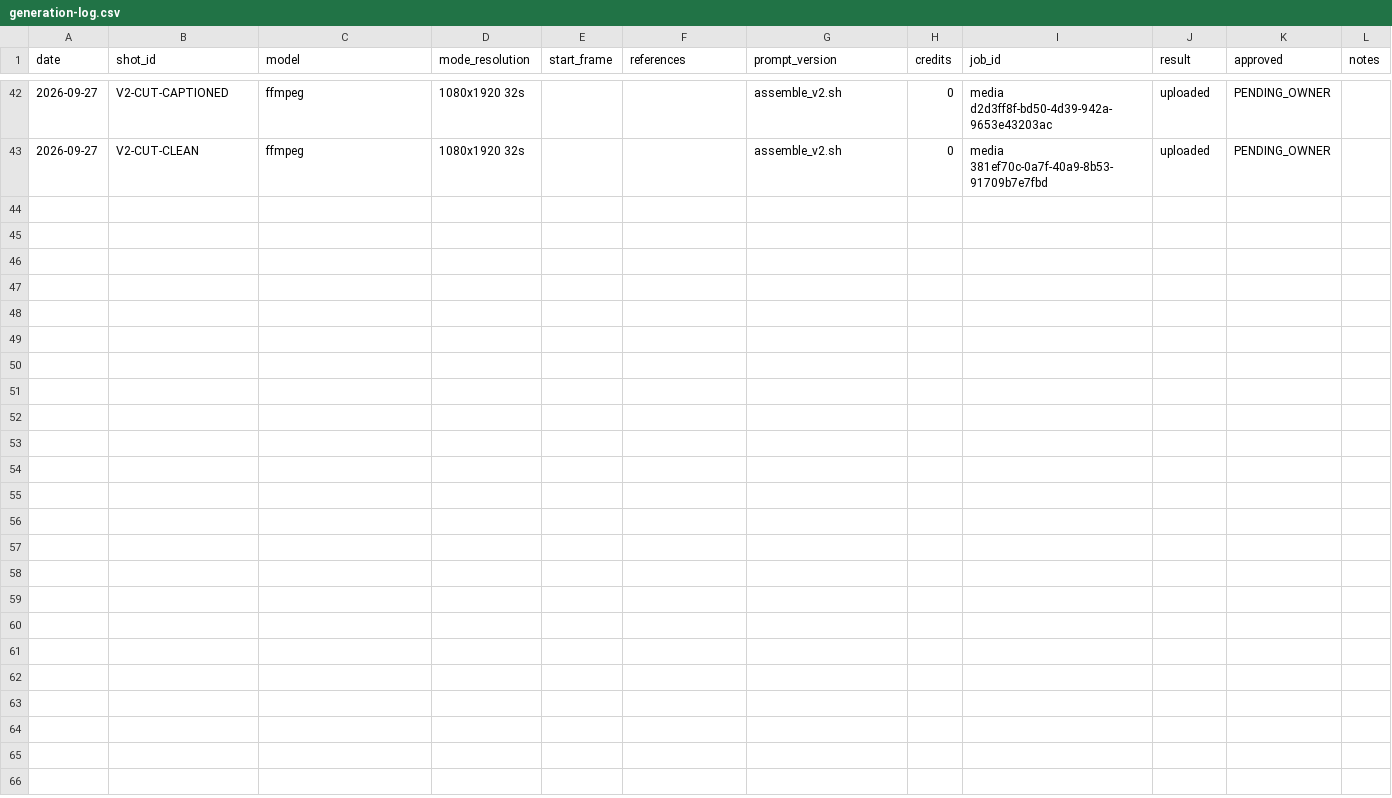
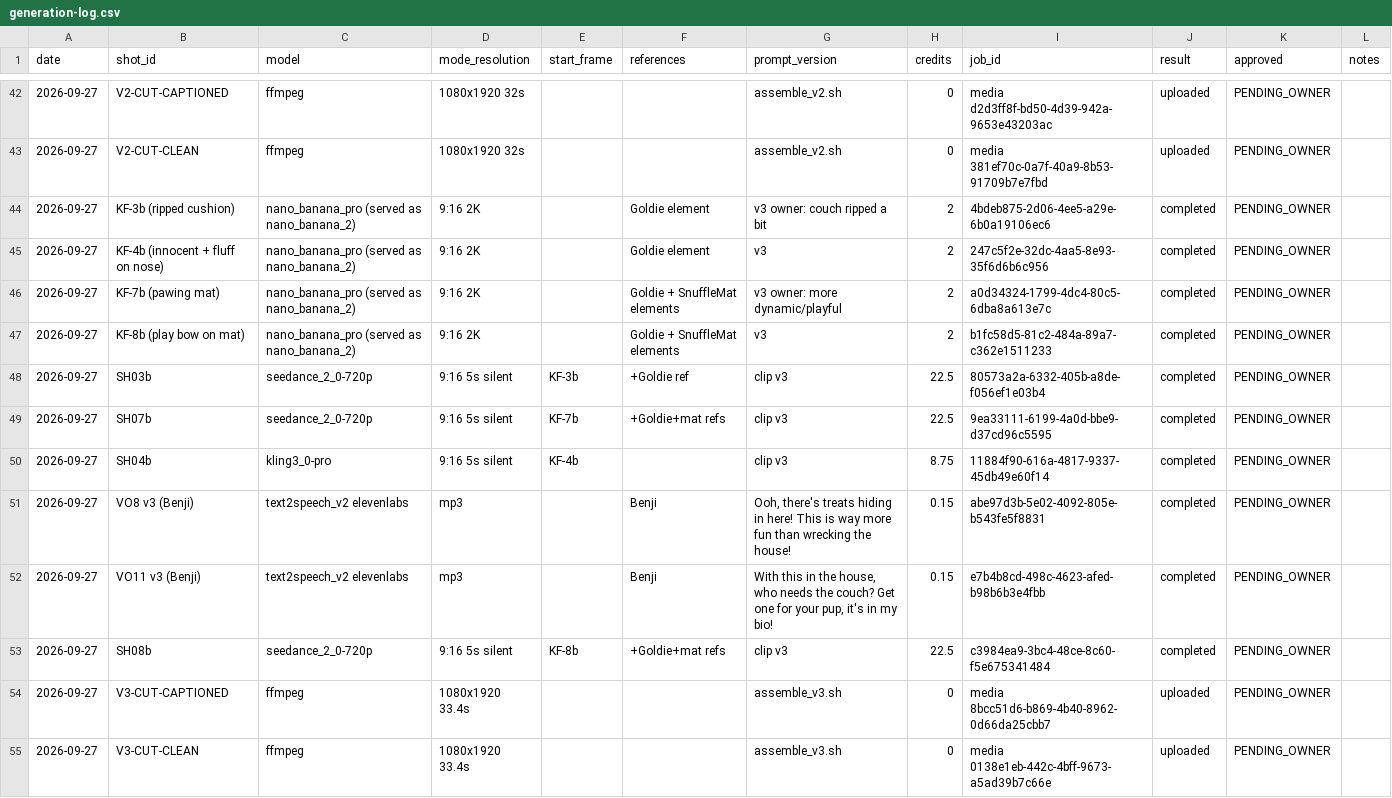
Before and after one commit to petpicks4u8/PetPicks4U, a CSV file: videos/001-not-supposed-to-do-that/generation-log.csv, drawn as a sheet; only a part is shown, gaps mark what is left out; the diff names each change by its address in the sheet, - before the commit and + after, or states it on an @@ line.

```diff
--- a/videos/001-not-supposed-to-do-that/generation-log.csv
+++ b/videos/001-not-supposed-to-do-that/generation-log.csv
+row 44: 2026-09-27 | KF-3b (ripped cushion) | nano_banana_pro (served as nano_banana_2) | 9:16 2K |  | Goldie element | v3 owner: couch ripped a bit | 2 | 4bdeb875-2d06-4ee5-a29e-6b0a19106ec6 | completed | PENDING_OWNER
+row 45: 2026-09-27 | KF-4b (innocent + fluff on nose) | nano_banana_pro (served as nano_banana_2) | 9:16 2K |  | Goldie element | v3 | 2 | 247c5f2e-32dc-4aa5-8e93-35f6d6b6c956 | completed | PENDING_OWNER
+row 46: 2026-09-27 | KF-7b (pawing mat) | nano_banana_pro (served as nano_banana_2) | 9:16 2K |  | Goldie + SnuffleMat elements | v3 owner: more dynamic/playful | 2 | a0d34324-1799-4dc4-80c5-6dba8a613e7c | completed | PENDING_OWNER
+row 47: 2026-09-27 | KF-8b (play bow on mat) | nano_banana_pro (served as nano_banana_2) | 9:16 2K |  | Goldie + SnuffleMat elements | v3 | 2 | b1fc58d5-81c2-484a-89a7-c362e1511233 | completed | PENDING_OWNER
+row 48: 2026-09-27 | SH03b | seedance_2_0-720p | 9:16 5s silent | KF-3b | +Goldie ref | clip v3 | 22.5 | 80573a2a-6332-405b-a8de-f056ef1e03b4 | completed | PENDING_OWNER
+row 49: 2026-09-27 | SH07b | seedance_2_0-720p | 9:16 5s silent | KF-7b | +Goldie+mat refs | clip v3 | 22.5 | 9ea33111-6199-4a0d-bbe9-d37cd96c5595 | completed | PENDING_OWNER
+row 50: 2026-09-27 | SH04b | kling3_0-pro | 9:16 5s silent | KF-4b |  | clip v3 | 8.75 | 11884f90-616a-4817-9337-45db49e60f14 | completed | PENDING_OWNER
+row 51: 2026-09-27 | VO8 v3 (Benji) | text2speech_v2 elevenlabs | mp3 |  | Benji | Ooh, there's treats hiding in here! This is way more fun than wrecking the house! | 0.15 | abe97d3b-5e02-4092-805e-b543fe5f8831 | completed | PENDING_OWNER
+row 52: 2026-09-27 | VO11 v3 (Benji) | text2speech_v2 elevenlabs | mp3 |  | Benji | With this in the house, who needs the couch? Get one for your pup, it's in my bio! | 0.15 | e7b4b8cd-498c-4623-afed-b98b6b3e4fbb | completed | PENDING_OWNER
+row 53: 2026-09-27 | SH08b | seedance_2_0-720p | 9:16 5s silent | KF-8b | +Goldie+mat refs | clip v3 | 22.5 | c3984ea9-3bc4-48ce-8c60-f5e675341484 | completed | PENDING_OWNER
+row 54: 2026-09-27 | V3-CUT-CAPTIONED | ffmpeg | 1080x1920 33.4s |  |  | assemble_v3.sh | 0 | media 8bcc51d6-b869-4b40-8962-0d66da25cbb7 | uploaded | PENDING_OWNER
+row 55: 2026-09-27 | V3-CUT-CLEAN | ffmpeg | 1080x1920 33.4s |  |  | assemble_v3.sh | 0 | media 0138e1eb-442c-4bff-9673-a5ad39b7c66e | uploaded | PENDING_OWNER
```
Also changed, not shown: 3 other files.
